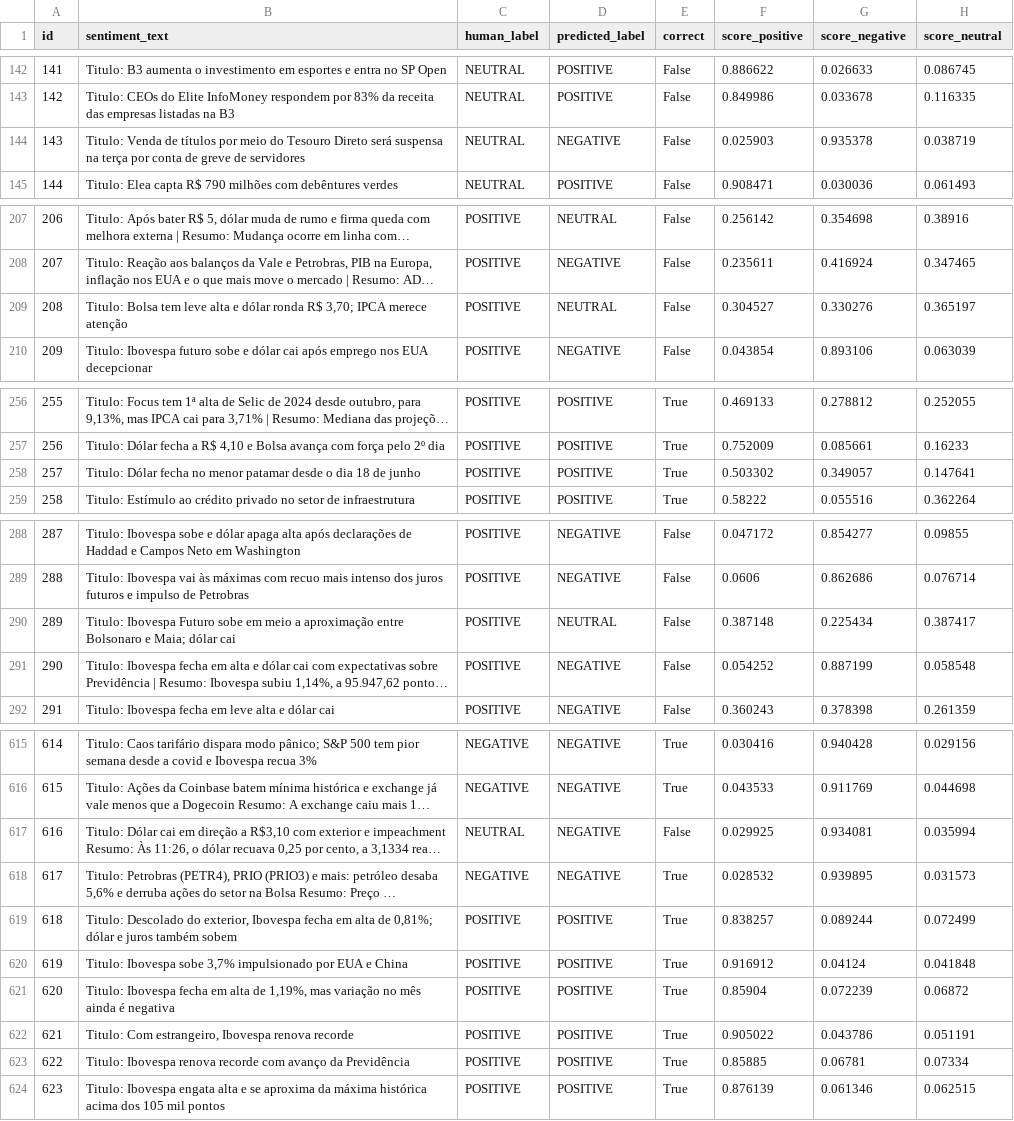
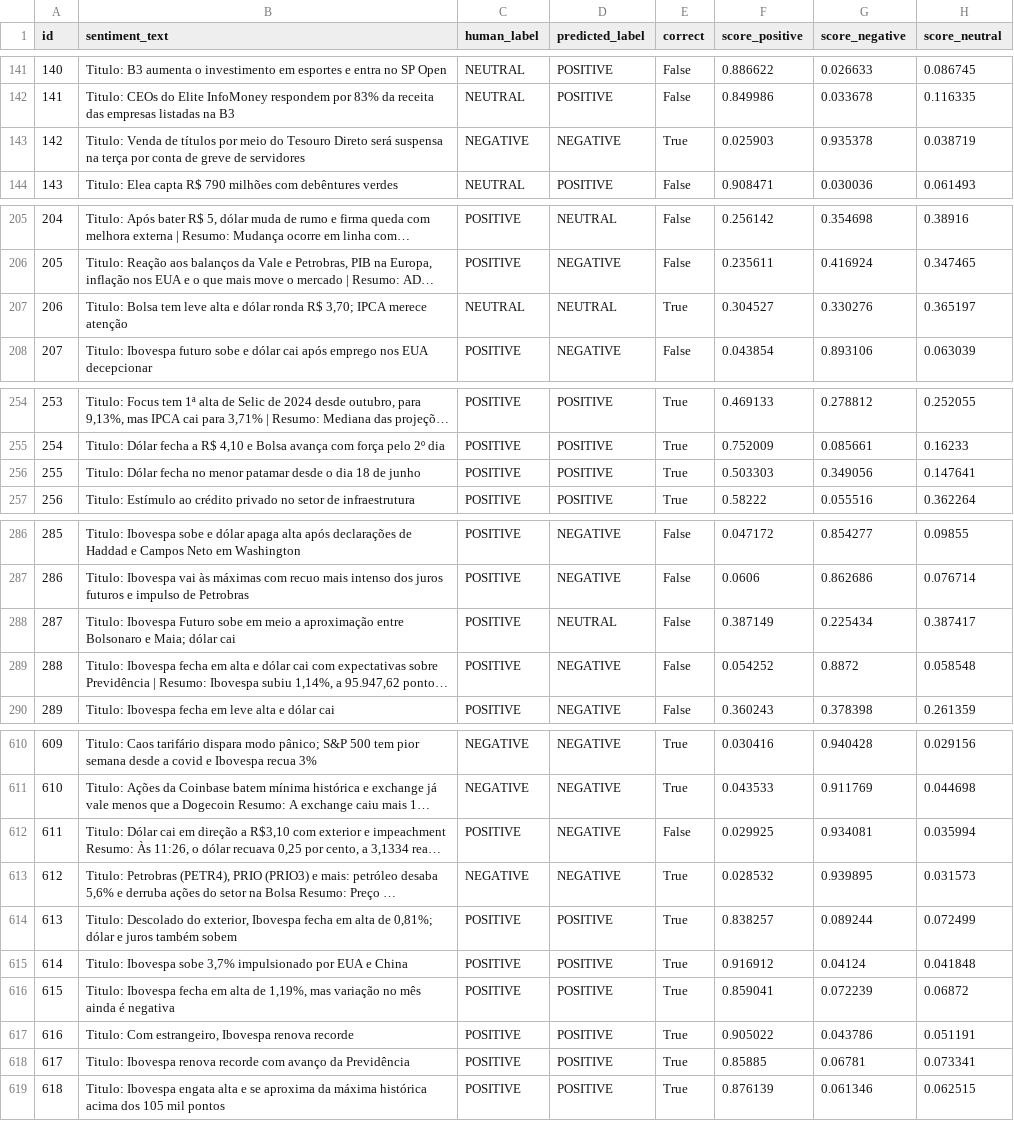
Before and after one commit to lucasaamaral/sentimental-analisys, a CSV file: labeled_samples/labeled_base_model_eval.csv, drawn as a sheet; only a part is shown, gaps mark what is left out; long unchanged cells end in …; addresses are those after the commit; the diff covers the shown part only; the diff names each change by its address in the sheet, - before the commit and + after, or states it on an @@ line.

```diff
--- a/labeled_samples/labeled_base_model_eval.csv
+++ b/labeled_samples/labeled_base_model_eval.csv
@@ column A (id) renumbered from row 123 down @@
-C143 (human_label): NEUTRAL
+C143 (human_label): NEGATIVE
-E143 (correct): False
+E143 (correct): True
-C207 (human_label): POSITIVE
+C207 (human_label): NEUTRAL
-E207 (correct): False
+E207 (correct): True
-F256 (score_positive): 0.503302
+F256 (score_positive): 0.503303
-G256 (score_negative): 0.349057
+G256 (score_negative): 0.349056
-F288 (score_positive): 0.387148
+F288 (score_positive): 0.387149
-G289 (score_negative): 0.887199
+G289 (score_negative): 0.8872
-C612 (human_label): NEUTRAL
+C612 (human_label): POSITIVE
-F616 (score_positive): 0.85904
+F616 (score_positive): 0.859041
-H618 (score_neutral): 0.07334
+H618 (score_neutral): 0.073341
```
Also changed, not shown: 5 removed rows and 19 edited cells elsewhere in this file, labeled_samples/labeled_finetuned_model_eval.csv, labeled_samples/labeled_samples.csv, 15 other files.
